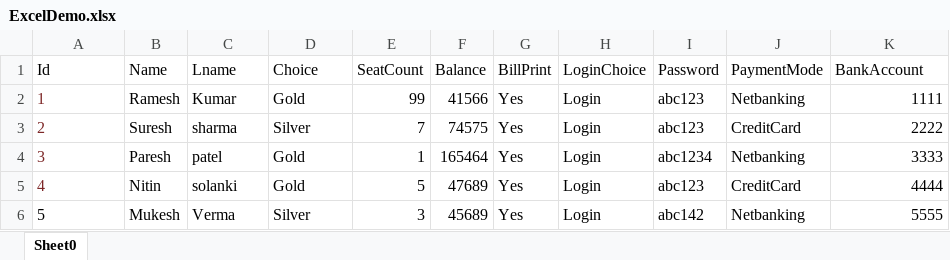
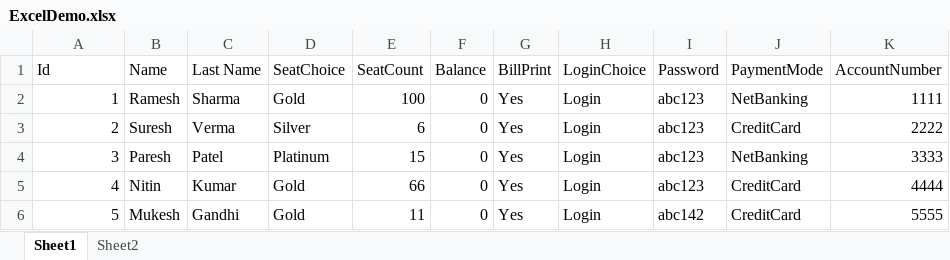
Before and after one commit to rahulisai/bookmyshow, an Excel workbook: ExcelDemo.xlsx, sheet Sheet1, drawn as a sheet; values as stored, in another font and other column widths than the file's, no borders; charts and pictures not drawn; the diff names each change by its address in the sheet, - before the commit and + after, or states it on an @@ line.

```diff
--- a/ExcelDemo.xlsx (sheet Sheet1)
+++ b/ExcelDemo.xlsx (sheet Sheet1)
-sheet tab: Sheet0
+sheet tab: Sheet1
+sheet tab: Sheet2
-C1: Lname
+C1: Last Name
-D1: Choice
+D1: SeatChoice
-K1: BankAccount
+K1: AccountNumber
-A2:A5 text colour: #7D2727
+A2:A5 text colour: black
-A2:A6 alignment: left
+A2:A6 alignment: right
-C2 (Last Name): Kumar
+C2 (Last Name): Sharma
-E2 (SeatCount): 99
+E2 (SeatCount): 100
-F2 (Balance): 41566
+F2 (Balance): 0
-J2 (PaymentMode): Netbanking
+J2 (PaymentMode): NetBanking
-C3 (Last Name): sharma
+C3 (Last Name): Verma
-E3 (SeatCount): 7
+E3 (SeatCount): 6
-F3 (Balance): 74575
+F3 (Balance): 0
-C4 (Last Name): patel
+C4 (Last Name): Patel
-D4 (SeatChoice): Gold
+D4 (SeatChoice): Platinum
-E4 (SeatCount): 1
+E4 (SeatCount): 15
-F4 (Balance): 165464
+F4 (Balance): 0
-I4 (Password): abc1234
+I4 (Password): abc123
-J4 (PaymentMode): Netbanking
+J4 (PaymentMode): NetBanking
-C5 (Last Name): solanki
+C5 (Last Name): Kumar
-E5 (SeatCount): 5
+E5 (SeatCount): 66
-F5 (Balance): 47689
+F5 (Balance): 0
-C6 (Last Name): Verma
+C6 (Last Name): Gandhi
-D6 (SeatChoice): Silver
+D6 (SeatChoice): Gold
-E6 (SeatCount): 3
+E6 (SeatCount): 11
-F6 (Balance): 45689
+F6 (Balance): 0
-J6 (PaymentMode): Netbanking
+J6 (PaymentMode): CreditCard
```
Also changed, not shown: charts or pictures, 42 other files.
